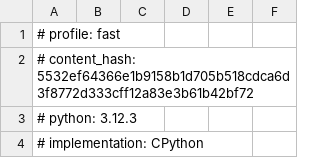
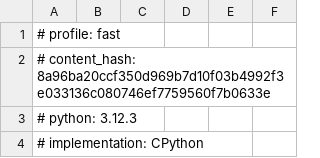
Before and after one commit to abdulazizbalu/pricing-crosscheck, a CSV file: results/fast/call_spread.csv, drawn as a sheet; only a part is shown.

```diff
--- a/results/fast/call_spread.csv
+++ b/results/fast/call_spread.csv
@@ -1,3 +1,3 @@
 # profile: fast
-# content_hash: 5532ef64366e1b9158b1d705b518cdca6d3f8772d333cff12a83e3b61b42bf72
+# content_hash: 8a96ba20ccf350d969b7d10f03b4992f3e033136c080746ef7759560f7b0633e
 # python: 3.12.3
```
Also changed, not shown: results/fast/comparisons.csv, results/fast/convergence.csv, 30 other files.
